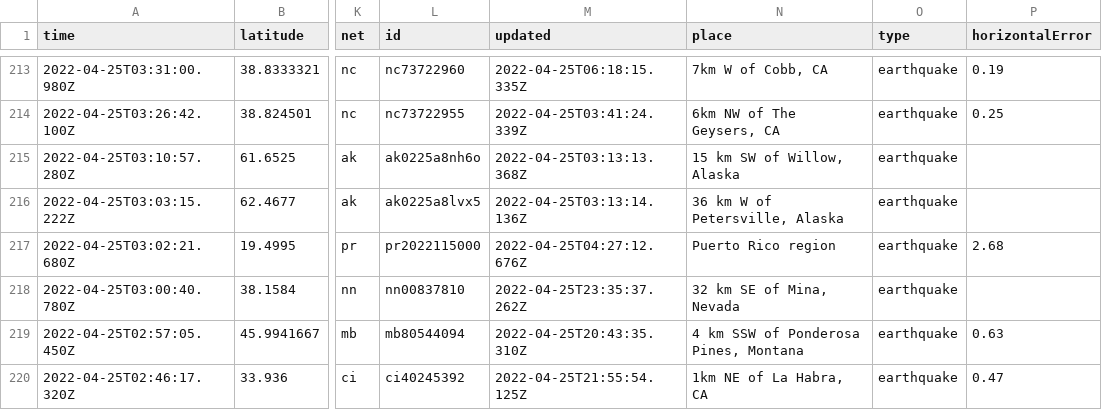
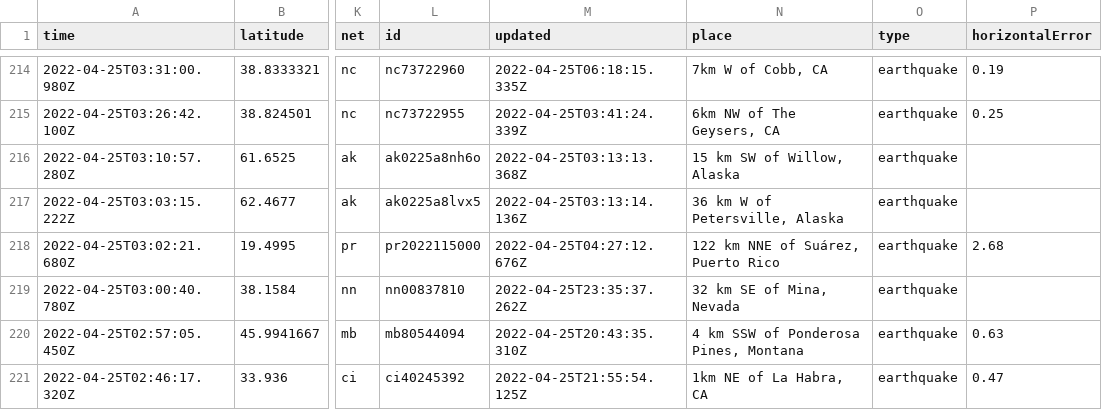
Before and after one commit to cveltri/my-data-robot, a CSV file: usgs_current.csv, drawn as a sheet; only a part is shown, gaps mark what is left out; addresses are those after the commit; the diff covers the shown part only; the diff names each change by its address in the sheet, - before the commit and + after, or states it on an @@ line.

```diff
--- a/usgs_current.csv
+++ b/usgs_current.csv
-N218 (place): Puerto Rico region
+N218 (place): 122 km NNE of Suárez, Puerto Rico
```
Also changed, not shown: 1 added row, 2 removed rows and 9 edited cells elsewhere in this file.
